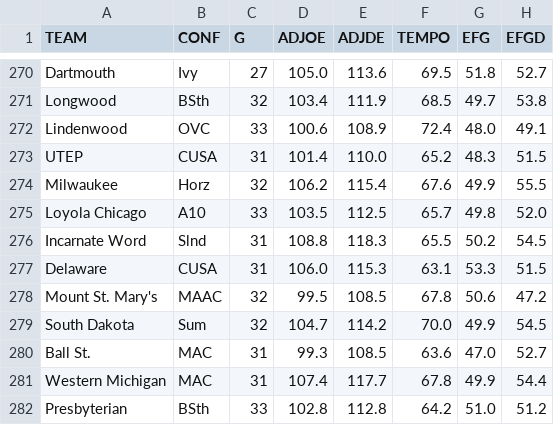
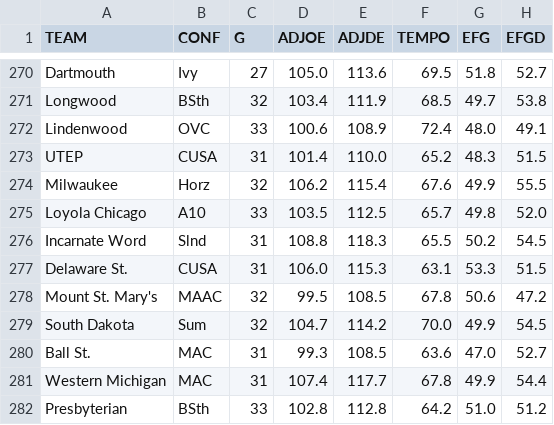
Before and after one commit to reedhale15-gif/cbb_model_v4, a CSV file: data/efficiency_table.csv, drawn as a sheet; only a part is shown, gaps mark what is left out; the diff names each change by its address in the sheet, - before the commit and + after, or states it on an @@ line.

```diff
--- a/data/efficiency_table.csv
+++ b/data/efficiency_table.csv
-A277 (TEAM): Delaware
+A277 (TEAM): Delaware St.
```
Also changed, not shown: data/engine.csv, data/projections.csv, 2 other files.
